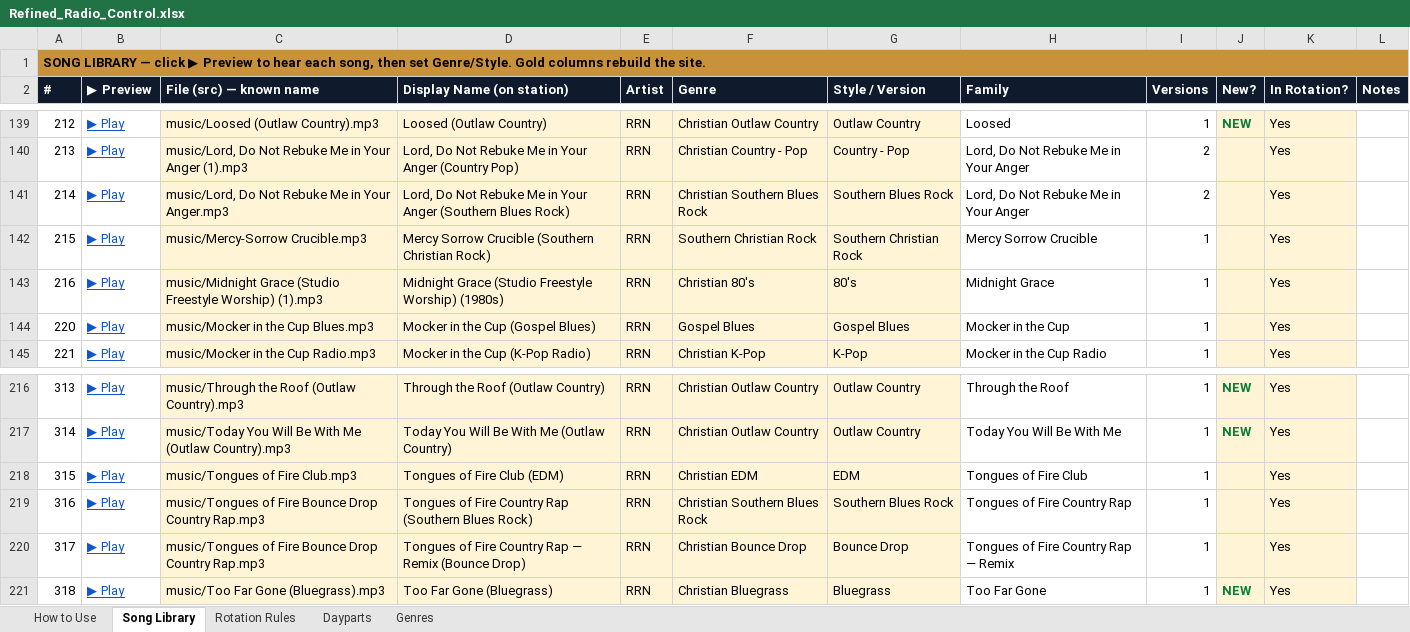
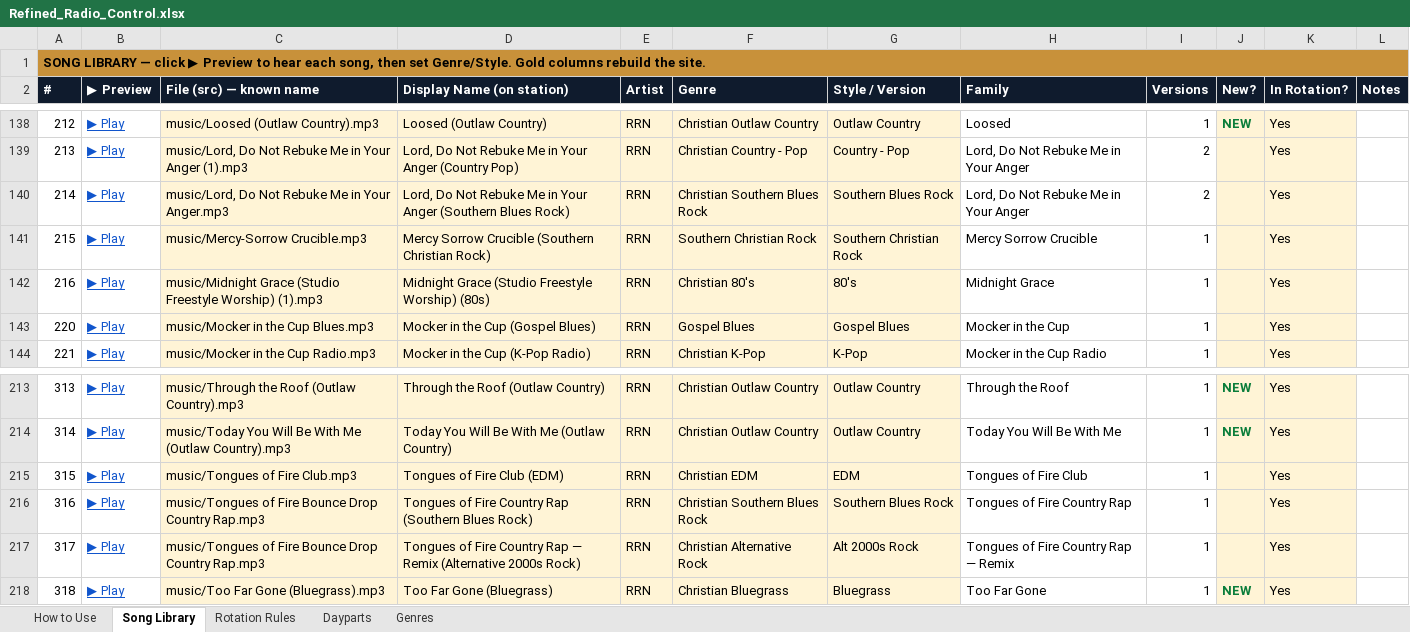
Before and after one commit to ChuckB4/rrn-website, an Excel workbook: Refined_Radio_Control.xlsx, sheet Song Library, drawn as a sheet; only a part is shown, gaps mark what is left out; values as stored, in another font and other column widths than the file's, no borders; charts and pictures not drawn; addresses are those after the commit; the diff covers the shown part only; the diff names each change by its address in the sheet, - before the commit and + after, or states it on an @@ line.

```diff
--- a/Refined_Radio_Control.xlsx (sheet Song Library)
+++ b/Refined_Radio_Control.xlsx (sheet Song Library)
-D142 (Display Name (on station)): …Freestyle Worship) (1980s)
+D142 (Display Name (on station)): …Freestyle Worship) (80s)
-D217 (Display Name (on station)): …— Remix (Bounce Drop)
+D217 (Display Name (on station)): …— Remix (Alternative 2000s Rock)
-F217 (Genre): Christian Bounce Drop
+F217 (Genre): Christian Alternative Rock
-G217 (Style / Version): Bounce Drop
+G217 (Style / Version): Alt 2000s Rock
```
Also changed, not shown: 4 added rows, 3 removed rows and 22 edited cells elsewhere in this sheet, sheet Genres, formulas that keep their value, 1 other file.
